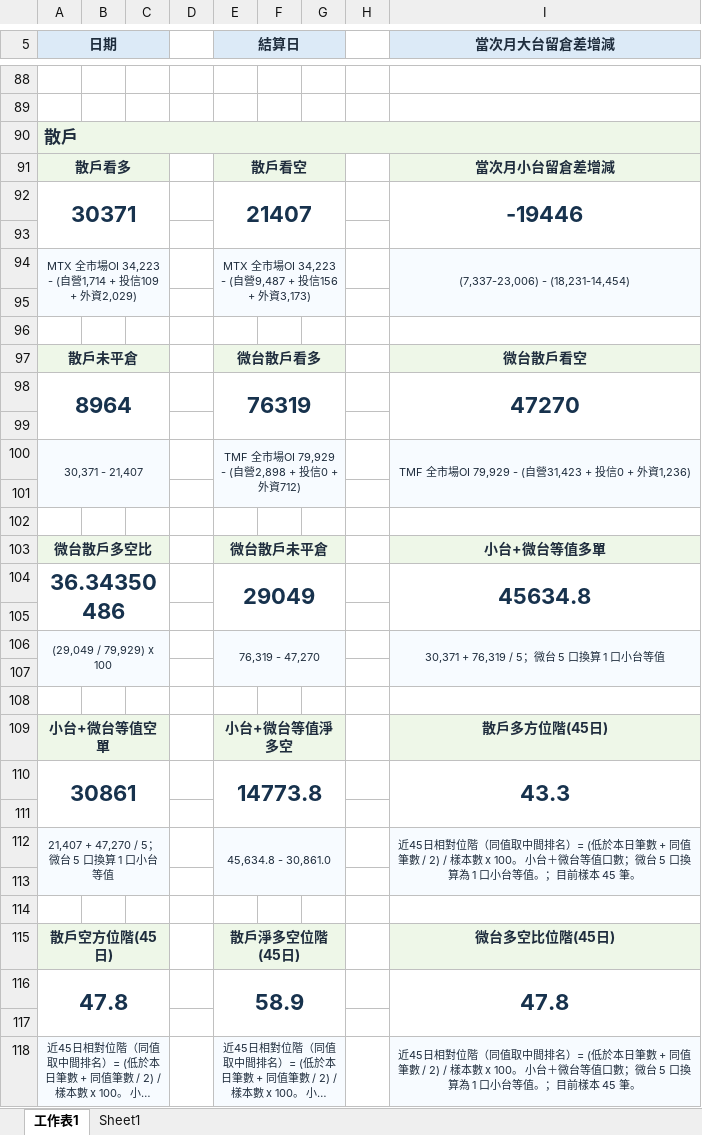
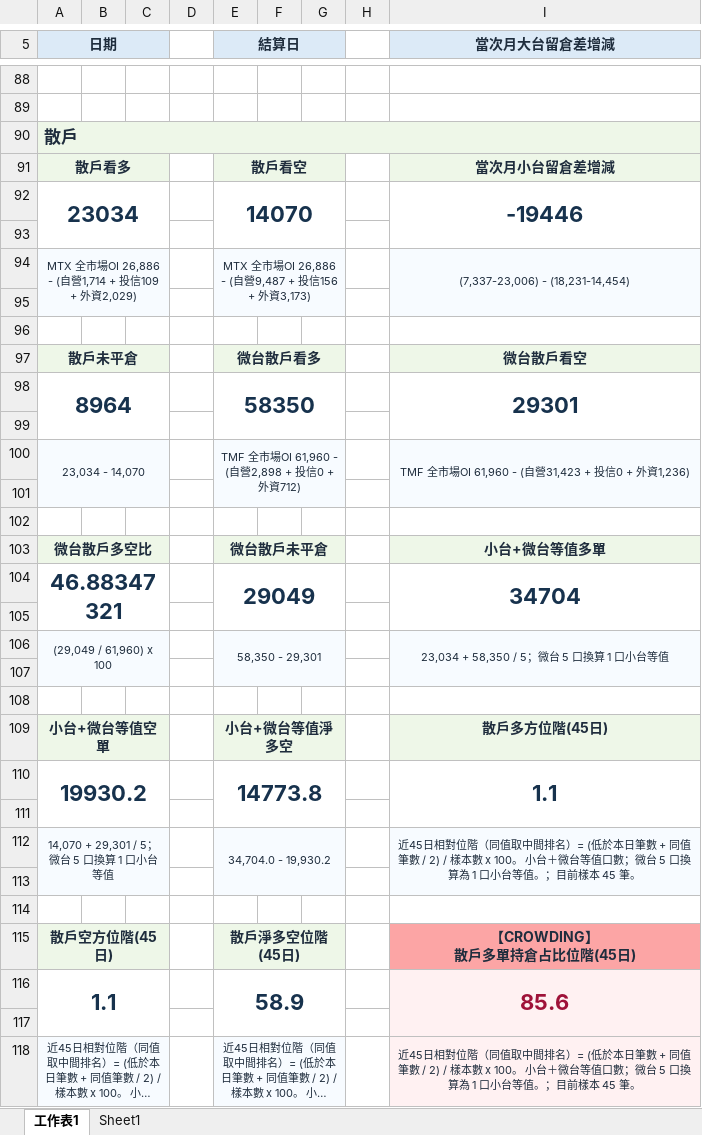
Before and after one commit to wu851127-rgb/chip-report-site, an Excel workbook: outputs/chip-report/台股盤後籌碼_2026-08-19.xlsx, sheet 工作表1, drawn as a sheet; only a part is shown, gaps mark what is left out; long unchanged cells end in …; values as stored, in another font and other column widths than the file's, no borders; removed rows and columns are numbered as before the commit, all else as after; ↵ is a line break in a cell; the diff covers the shown part only; the diff names each change by its address in the sheet, - before the commit and + after, or states it on an @@ line.

```diff
--- a/outputs/chip-report/台股盤後籌碼_2026-08-19.xlsx (sheet 工作表1)
+++ b/outputs/chip-report/台股盤後籌碼_2026-08-19.xlsx (sheet 工作表1)
-row 92: 30371 |  |  |  | 21407 |  |  |  | -19446
+row 92: 23034 |  |  |  | 14070 |  |  |  | -19446
-A94 (日期): …全市場OI 34,223 - (自營…
+A94 (日期): …全市場OI 26,886 - (自營…
-E94 (結算日): …全市場OI 34,223 - (自營…
+E94 (結算日): …全市場OI 26,886 - (自營…
-E98 (結算日): 76319
+E98 (結算日): 58350
-I98 (當次月大台留倉差增減): 47270
+I98 (當次月大台留倉差增減): 29301
-A100 (日期): 30,371 - 21,407
+A100 (日期): 23,034 - 14,070
-E100 (結算日): TMF 全市場OI 79,929 - (自營2,898 + 投信0 + 外資712)
+E100 (結算日): TMF 全市場OI 61,960 - (自營2,898 + 投信0 + 外資712)
-I100 (當次月大台留倉差增減): TMF 全市場OI 79,929 - (自營31,423 + 投信0 + 外資1,236)
+I100 (當次月大台留倉差增減): TMF 全市場OI 61,960 - (自營31,423 + 投信0 + 外資1,236)
-row 104: 36.34350486 |  |  |  | 29049 |  |  |  | 45634.8
+row 104: 46.88347321 |  |  |  | 29049 |  |  |  | 34704
-row 106: (29,049 / 79,929) x 100 |  |  |  | 76,319 - 47,270 |  |  |  | 30,371 + 76,319 / 5；微台 5 口換算 1 口小台等值
+row 106: (29,049 / 61,960) x 100 |  |  |  | 58,350 - 29,301 |  |  |  | 23,034 + 58,350 / 5；微台 5 口換算 1 口小台等值
-row 110: 30861 |  |  |  | 14773.8 |  |  |  | 43.3
+row 110: 19930.2 |  |  |  | 14773.8 |  |  |  | 1.1
-A112 (日期): 21,407 + 47,270 / 5；微台 5 口換算 1 口小台等值
+A112 (日期): 14,070 + 29,301 / 5；微台 5 口換算 1 口小台等值
-E112 (結算日): 45,634.8 - 30,861.0
+E112 (結算日): 34,704.0 - 19,930.2
-I115 (當次月大台留倉差增減): 微台多空比位階(45日)
+I115 (當次月大台留倉差增減): 【CROWDING】 ↵ 散戶多單持倉占比位階(45日)
-I115 fill: #EEF7E8
+I115 fill: #FCA5A5
-row 116: 47.8 |  |  |  | 58.9 |  |  |  | 47.8
+row 116: 1.1 |  |  |  | 58.9 |  |  |  | 85.6
-I117 fill: none
+I117 fill: #FFF1F2
-A118:C119 merged
+A118:C119 merged
-E118:G119 merged
+E118:G119 merged
-I118:I119 merged
+I118:I119 merged
```
Also changed, not shown: 6 added rows and cell formats elsewhere in this sheet, outputs/chip-report/台股盤後籌碼_2026-05-20.xlsx, 3 other files.
